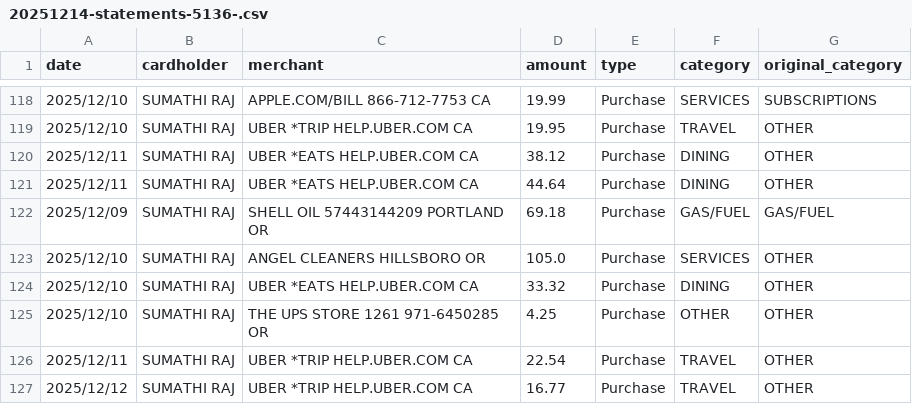
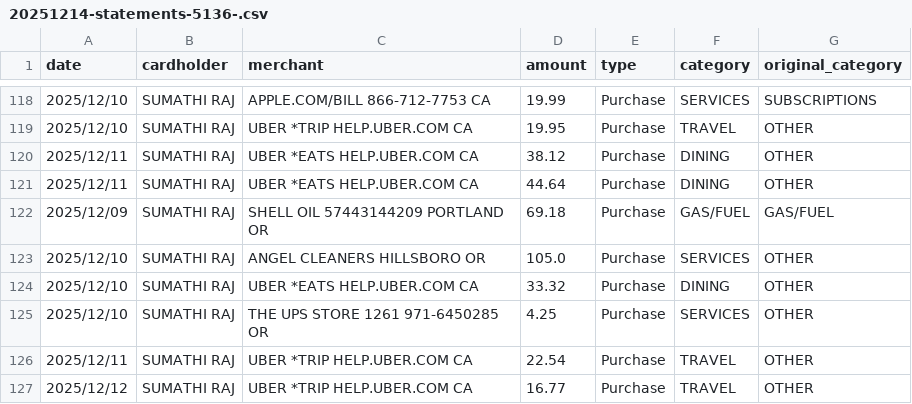
Before and after one commit to ashok-raj/ChaseAnalyzer, a CSV file: 2025/5136/20251214-statements-5136-.csv, drawn as a sheet; only a part is shown, gaps mark what is left out; the diff covers the shown part only.

```diff
--- a/2025/5136/20251214-statements-5136-.csv
+++ b/2025/5136/20251214-statements-5136-.csv
@@ -124,3 +124,3 @@ date,cardholder,merchant,amount,type,category,original_category
 2025/12/10,SUMATHI RAJ,UBER *EATS HELP.UBER.COM CA,33.32,Purchase,DINING,OTHER
-2025/12/10,SUMATHI RAJ,THE UPS STORE 1261 971-6450285 OR,4.25,Purchase,OTHER,OTHER
+2025/12/10,SUMATHI RAJ,THE UPS STORE 1261 971-6450285 OR,4.25,Purchase,SERVICES,OTHER
 2025/12/11,SUMATHI RAJ,UBER *TRIP HELP.UBER.COM CA,22.54,Purchase,TRAVEL,OTHER
```
Also changed, not shown: 7 edited cells elsewhere in this file, 2025/0801/20251206-statements-0801-.csv, 2025/1250/eStmt_2025-12-24.csv, 49 other files.
